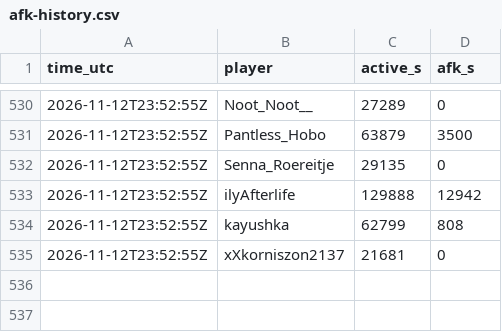
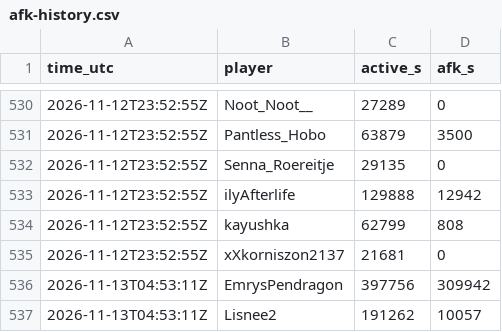
Before and after one commit to mathijsboogaert/Voxel, a CSV file: docs/data/afk-history.csv, drawn as a sheet; only a part is shown, gaps mark what is left out.

```diff
--- a/docs/data/afk-history.csv
+++ b/docs/data/afk-history.csv
@@ -535 +535,3 @@ time_utc,player,active_s,afk_s
 2026-11-12T23:52:55Z,xXkorniszon2137,21681,0
+2026-11-13T04:53:11Z,EmrysPendragon,397756,309942
+2026-11-13T04:53:11Z,Lisnee2,191262,10057
```
Also changed, not shown: docs/data/voxel-events.csv, docs/data/voxel-hourly.csv, 5 other files.
